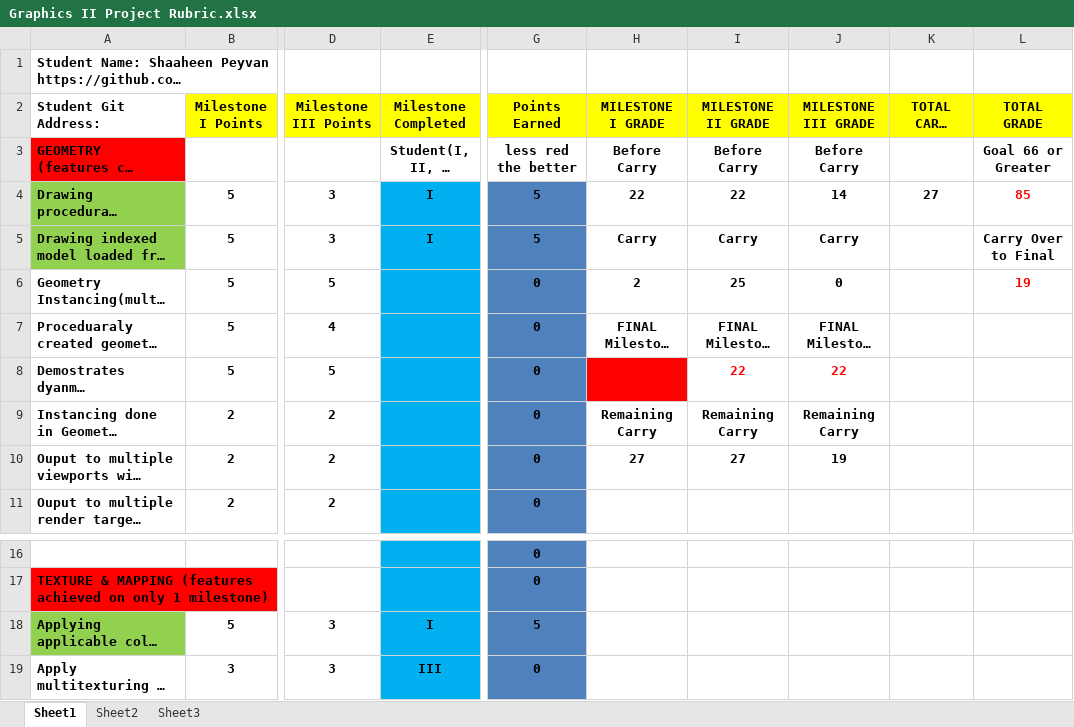
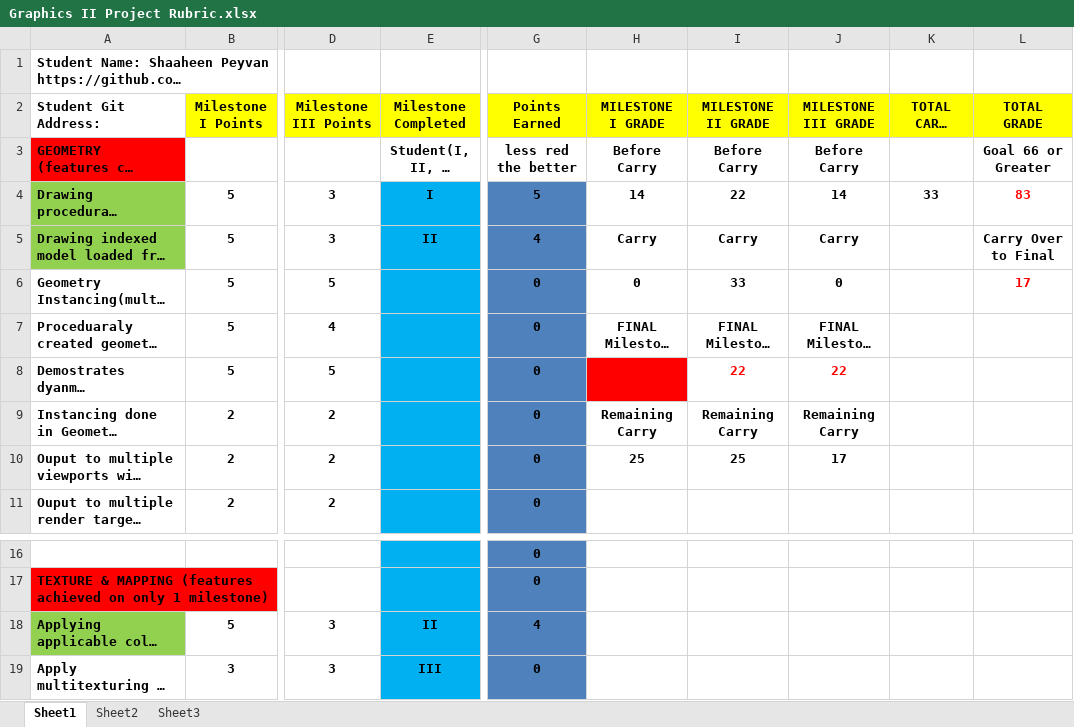
Before and after one commit to shooshmashta/Graphics2, an Excel workbook: Graphics II Project Rubric.xlsx, sheet Sheet1, drawn as a sheet; only a part is shown, gaps mark what is left out; long unchanged cells end in …; values as stored, in another font and other column widths than the file's, no borders; conditional formats not drawn; the diff names each change by its address in the sheet, - before the commit and + after, or states it on an @@ line.

```diff
--- a/Graphics II Project Rubric.xlsx (sheet Sheet1)
+++ b/Graphics II Project Rubric.xlsx (sheet Sheet1)
-H4 (MILESTONE I GRADE): 22
+H4 (MILESTONE I GRADE): 14
-K4 (TOTAL CARRY OVER): 27
+K4 (TOTAL CARRY OVER): 33
-L4 (TOTAL GRADE): 85
+L4 (TOTAL GRADE): 83
-E5 (Milestone Completed): I
+E5 (Milestone Completed): II
-G5 (Points Earned): 5
+G5 (Points Earned): 4
-H6 (MILESTONE I GRADE): 2
+H6 (MILESTONE I GRADE): 0
-I6 (MILESTONE II GRADE): 25
+I6 (MILESTONE II GRADE): 33
-L6 (TOTAL GRADE): 19
+L6 (TOTAL GRADE): 17
-H10 (MILESTONE I GRADE): 27
+H10 (MILESTONE I GRADE): 25
-I10 (MILESTONE II GRADE): 27
+I10 (MILESTONE II GRADE): 25
-J10 (MILESTONE III GRADE): 19
+J10 (MILESTONE III GRADE): 17
-E18 (Milestone Completed): I
+E18 (Milestone Completed): II
-G18 (Points Earned): 5
+G18 (Points Earned): 4
```
Also changed, not shown: 19 other files.
